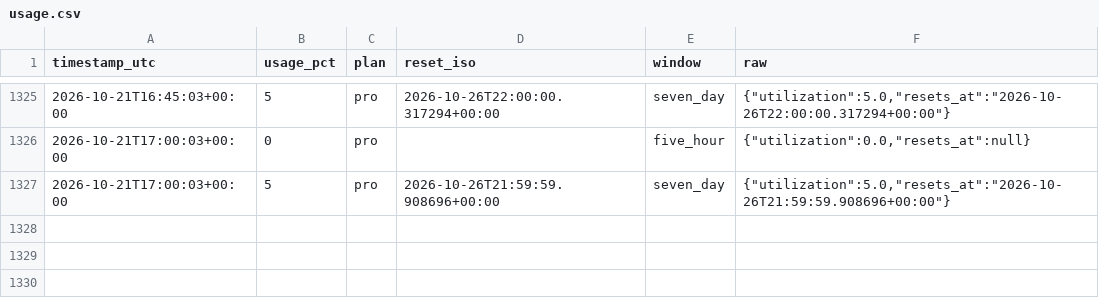
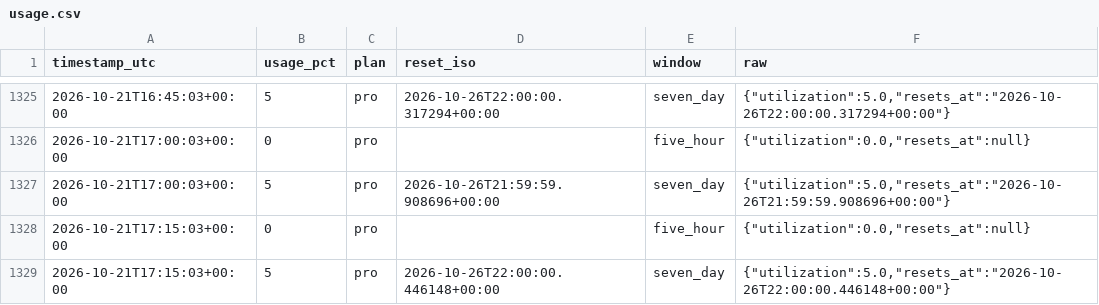
Before and after one commit to daboodah-oss/assistant-usage, a CSV file: data/claude/usage.csv, drawn as a sheet; only a part is shown, gaps mark what is left out; the diff names each change by its address in the sheet, - before the commit and + after, or states it on an @@ line.

```diff
--- a/data/claude/usage.csv
+++ b/data/claude/usage.csv
+row 1328: 2026-10-21T17:15:03+00:00 | 0 | pro |  | five_hour | {"utilization":0.0,"resets_at":null}
+row 1329: 2026-10-21T17:15:03+00:00 | 5 | pro | 2026-10-26T22:00:00.446148+00:00 | seven_day | {"utilization":5.0,"resets_at":"2026-10-26T22:00:00.446148+00:00"}
```
